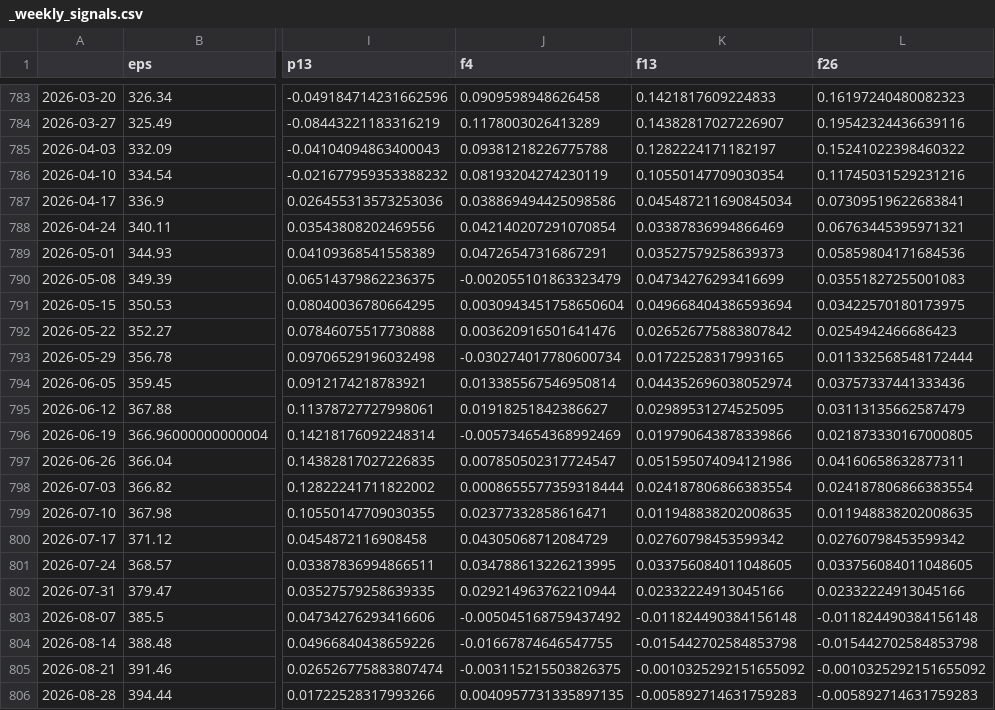
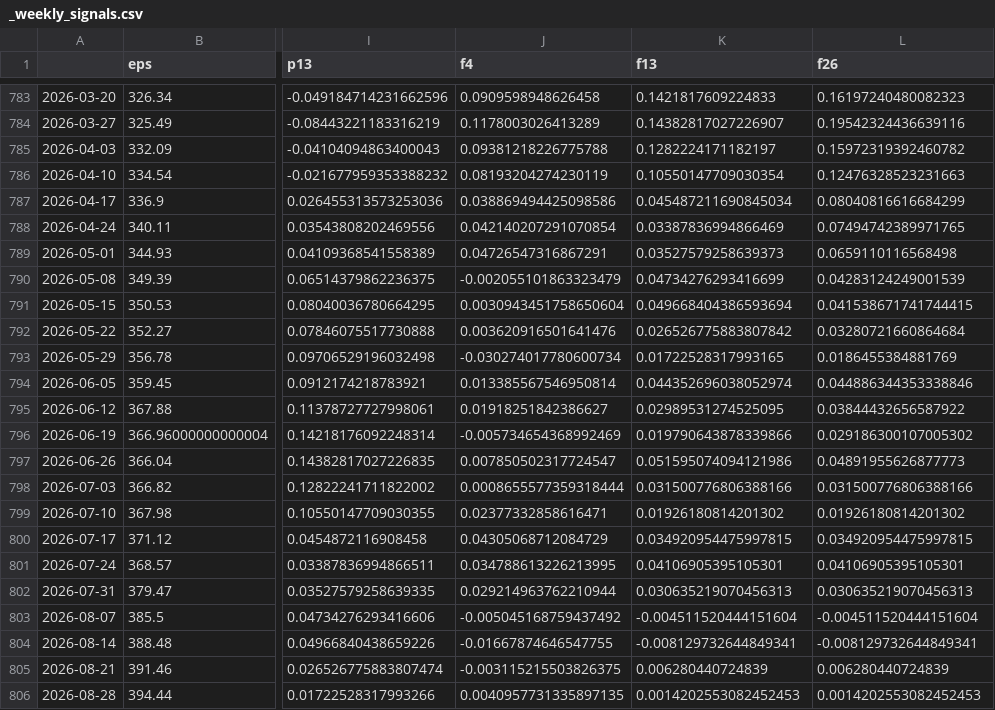
Before and after one commit to chaodu211-cell/earnings-revision, a CSV file: _weekly_signals.csv, drawn as a sheet; only a part is shown, gaps mark what is left out; the diff covers the shown part only; the diff names each change by its address in the sheet, - before the commit and + after, or states it on an @@ line.

```diff
--- a/_weekly_signals.csv
+++ b/_weekly_signals.csv
-L785 (f26): 0.15241022398460322
+L785 (f26): 0.15972319392460782
-L786 (f26): 0.11745031529231216
+L786 (f26): 0.12476328523231663
-L787 (f26): 0.07309519622683841
+L787 (f26): 0.08040816616684299
-L788 (f26): 0.06763445395971321
+L788 (f26): 0.07494742389971765
-L789 (f26): 0.05859804171684536
+L789 (f26): 0.0659110116568498
-L790 (f26): 0.03551827255001083
+L790 (f26): 0.04283124249001539
-L791 (f26): 0.03422570180173975
+L791 (f26): 0.041538671741744415
-L792 (f26): 0.0254942466686423
+L792 (f26): 0.03280721660864684
-L793 (f26): 0.011332568548172444
+L793 (f26): 0.0186455384881769
-L794 (f26): 0.03757337441333436
+L794 (f26): 0.044886344353338846
-L795 (f26): 0.03113135662587479
+L795 (f26): 0.03844432656587922
-L796 (f26): 0.021873330167000805
+L796 (f26): 0.029186300107005302
-L797 (f26): 0.04160658632877311
+L797 (f26): 0.04891955626877773
-K798 (f13): 0.024187806866383554
+K798 (f13): 0.031500776806388166
-L798 (f26): 0.024187806866383554
+L798 (f26): 0.031500776806388166
-K799 (f13): 0.011948838202008635
+K799 (f13): 0.01926180814201302
-L799 (f26): 0.011948838202008635
+L799 (f26): 0.01926180814201302
-K800 (f13): 0.02760798453599342
+K800 (f13): 0.034920954475997815
-L800 (f26): 0.02760798453599342
+L800 (f26): 0.034920954475997815
-K801 (f13): 0.033756084011048605
+K801 (f13): 0.04106905395105301
-L801 (f26): 0.033756084011048605
+L801 (f26): 0.04106905395105301
-K802 (f13): 0.02332224913045166
+K802 (f13): 0.030635219070456313
-L802 (f26): 0.02332224913045166
+L802 (f26): 0.030635219070456313
-K803 (f13): -0.011824490384156148
+K803 (f13): -0.004511520444151604
-L803 (f26): -0.011824490384156148
+L803 (f26): -0.004511520444151604
-K804 (f13): -0.015442702584853798
+K804 (f13): -0.008129732644849341
-L804 (f26): -0.015442702584853798
+L804 (f26): -0.008129732644849341
-K805 (f13): -0.0010325292151655092
+K805 (f13): 0.006280440724839
-L805 (f26): -0.0010325292151655092
+L805 (f26): 0.006280440724839
-K806 (f13): -0.005892714631759283
+K806 (f13): 0.0014202553082452453
-L806 (f26): -0.005892714631759283
+L806 (f26): 0.0014202553082452453
```
Also changed, not shown: 1 added row and 12 edited cells elsewhere in this file, _speed_weekly.csv, _weekly_rt.csv, 5 other files.
